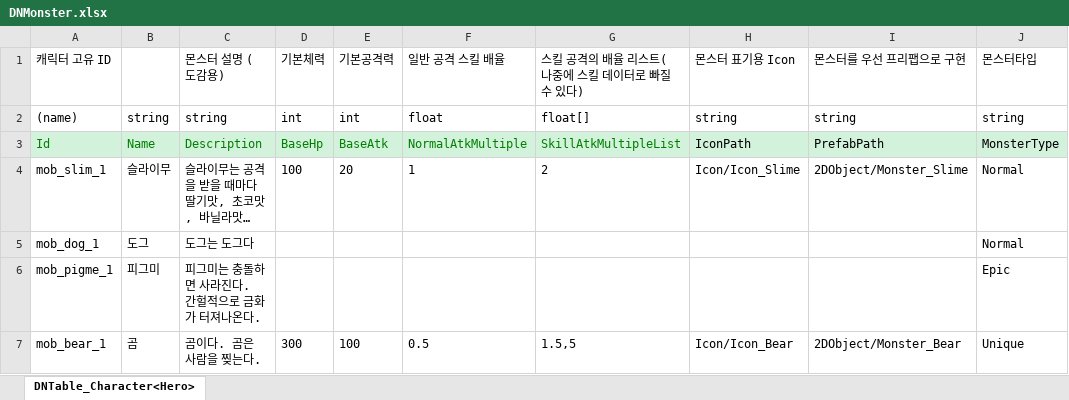
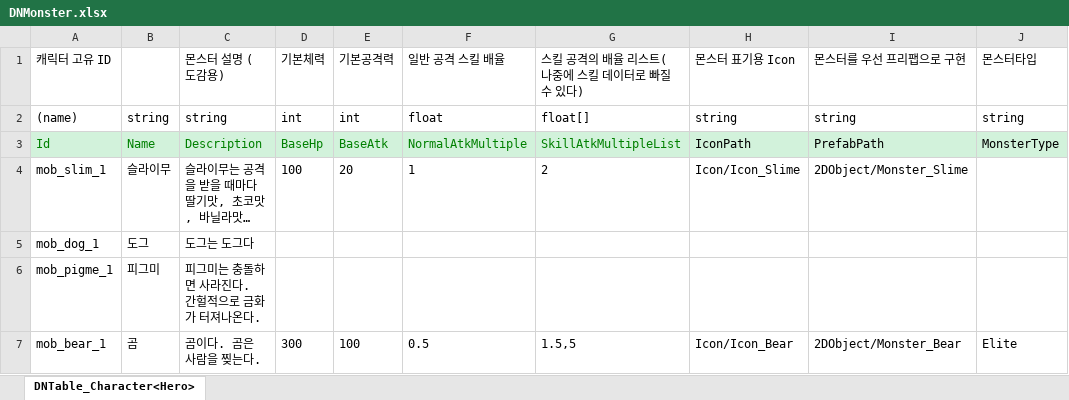
Before and after one commit to rnjstjdgur/2DMainProject, an Excel workbook: JsonConverter/ExcelFiles/DNMonster.xlsx, sheet DNTable_Character<Hero>, drawn as a sheet; long unchanged cells end in …; values as stored, in another font and other column widths than the file's, no borders; the diff names each change by its address in the sheet, - before the commit and + after, or states it on an @@ line.

```diff
--- a/JsonConverter/ExcelFiles/DNMonster.xlsx (sheet DNTable_Character<Hero>)
+++ b/JsonConverter/ExcelFiles/DNMonster.xlsx (sheet DNTable_Character<Hero>)
-J4:J5: Normal
+J4:J5: (empty)
-J6: Epic
+J6: (empty)
-J7: Unique
+J7: Elite
```
Also changed, not shown: 9 other files.
